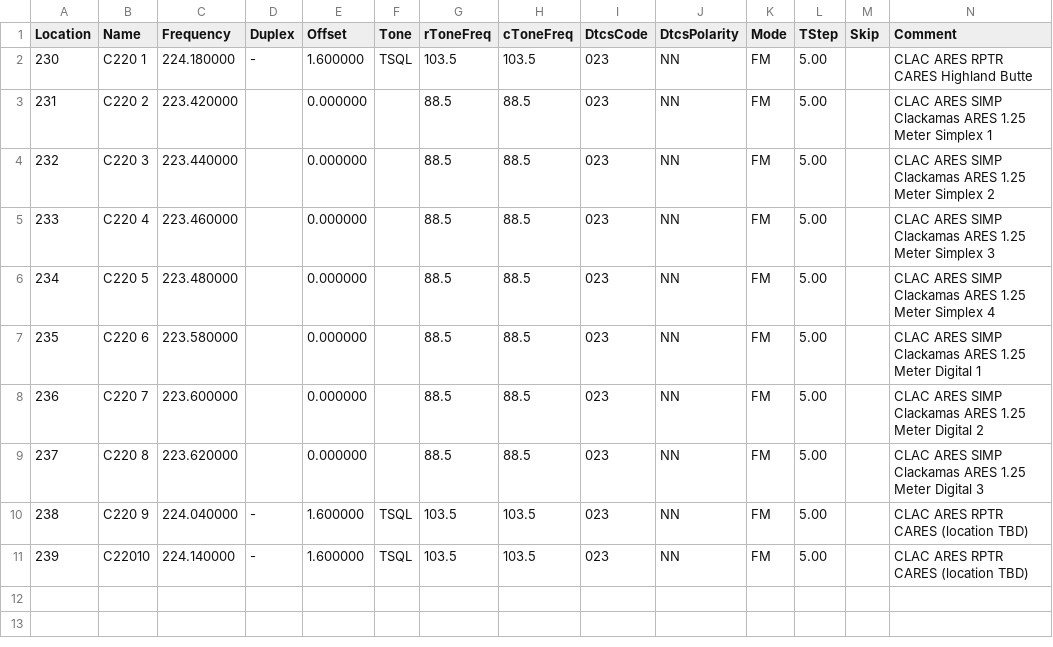
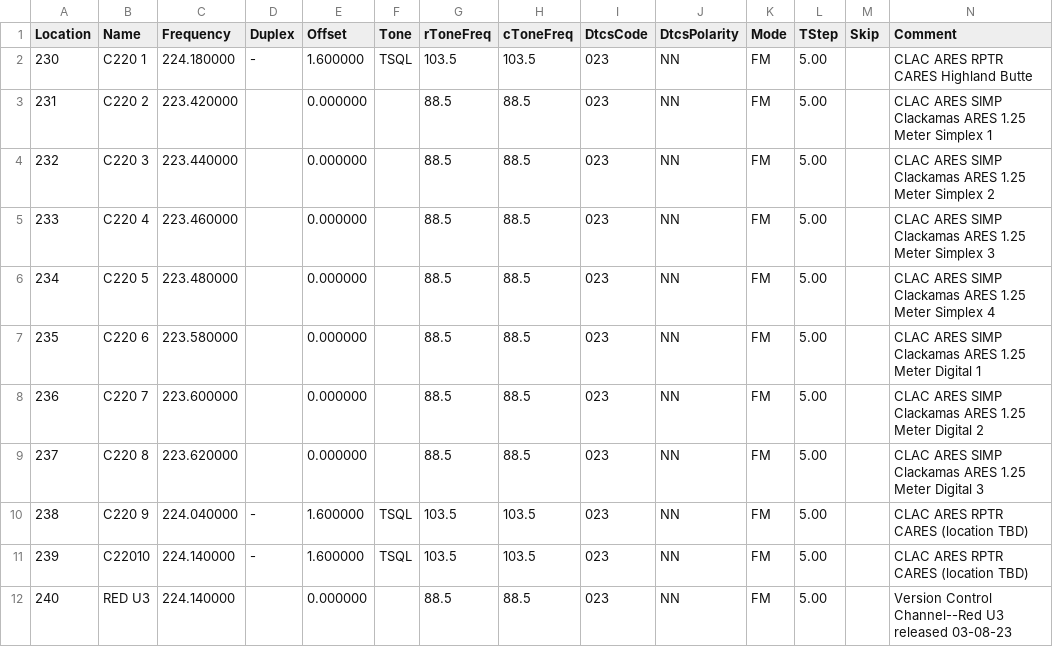
Before and after one commit to cares-github/frequency-plan, a CSV file: chirp_csv/1.25m.csv, drawn as a sheet; only a part is shown; rows hold the shown columns only; the diff names each change by its address in the sheet, - before the commit and + after, or states it on an @@ line.

```diff
--- a/chirp_csv/1.25m.csv
+++ b/chirp_csv/1.25m.csv
+row 12: 240 | RED U3 | 224.140000 |  | 0.000000 |  | 88.5 | 88.5 | 023 | NN | FM | 5.00 |  | Version Control Channel--Red U3 released 03-08-23
```
Also changed, not shown: chirp_csv/2m_and_70cm.csv, chirp_csv/6m.csv, 5 other files.
